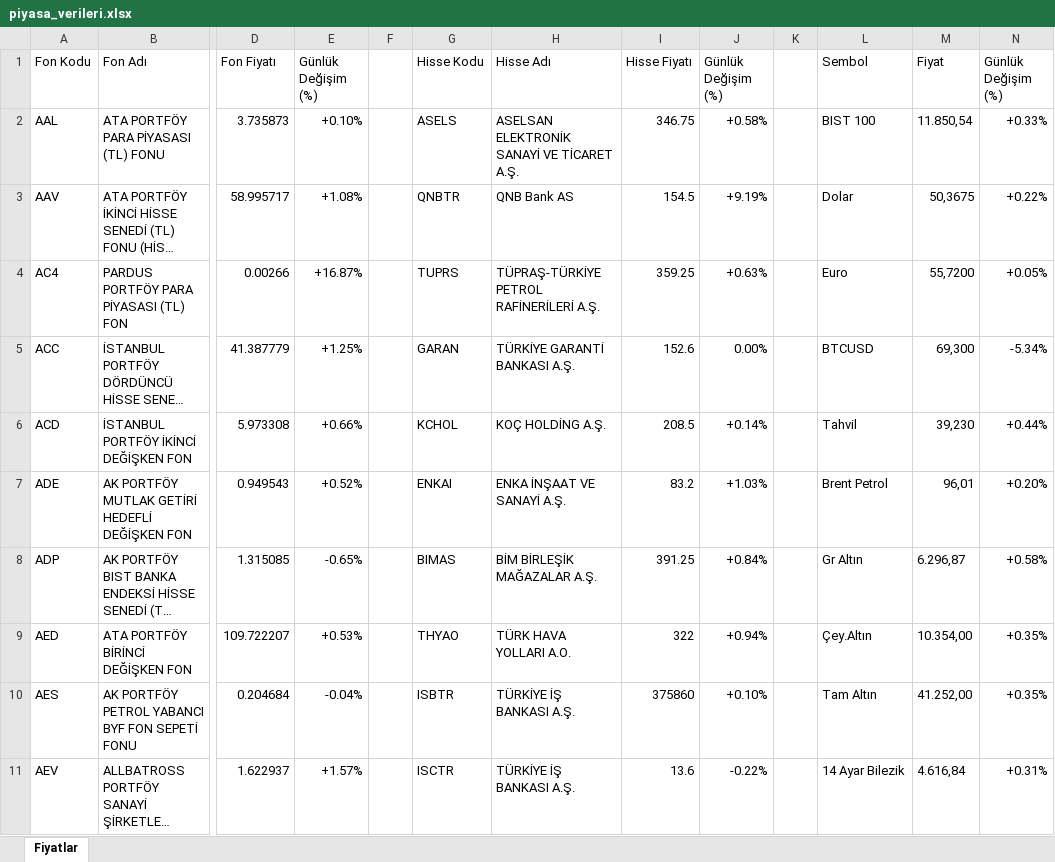
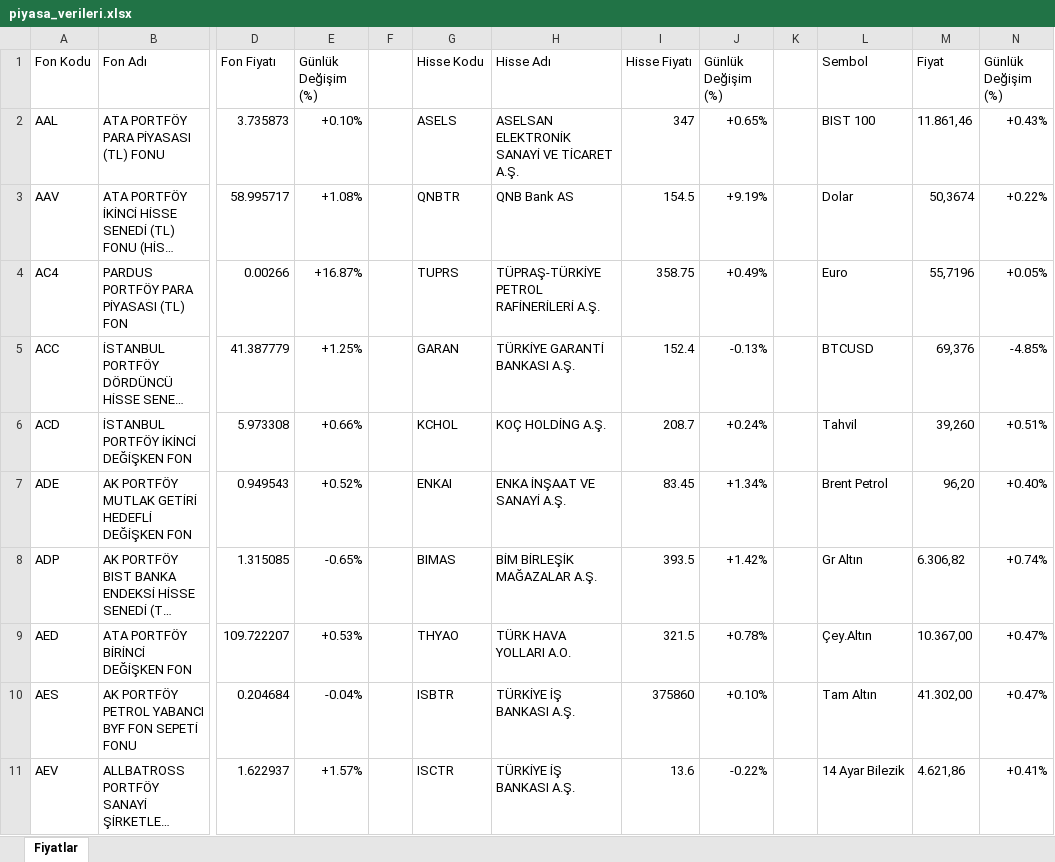
Before and after one commit to fkcengizhan-crypto/piyasa_verileri, an Excel workbook: piyasa_verileri.xlsx, sheet Fiyatlar, drawn as a sheet; only a part is shown, gaps mark what is left out; long unchanged cells end in …; values as stored, in another font and other column widths than the file's, no cell formats; table styles not drawn; the diff covers the shown part only; the diff names each change by its address in the sheet, - before the commit and + after, or states it on an @@ line.

```diff
--- a/piyasa_verileri.xlsx (sheet Fiyatlar)
+++ b/piyasa_verileri.xlsx (sheet Fiyatlar)
-I2 (Hisse Fiyatı): 346.75
+I2 (Hisse Fiyatı): 347
-J2 (Günlük Değişim (%)): +0.58%
+J2 (Günlük Değişim (%)): +0.65%
-M2 (Fiyat): 11.850,54
+M2 (Fiyat): 11.861,46
-N2 (Günlük Değişim (%)): +0.33%
+N2 (Günlük Değişim (%)): +0.43%
-M3 (Fiyat): 50,3675
+M3 (Fiyat): 50,3674
-I4 (Hisse Fiyatı): 359.25
+I4 (Hisse Fiyatı): 358.75
-J4 (Günlük Değişim (%)): +0.63%
+J4 (Günlük Değişim (%)): +0.49%
-M4 (Fiyat): 55,7200
+M4 (Fiyat): 55,7196
-I5 (Hisse Fiyatı): 152.6
+I5 (Hisse Fiyatı): 152.4
-J5 (Günlük Değişim (%)): 0.00%
+J5 (Günlük Değişim (%)): -0.13%
-M5 (Fiyat): 69,300
+M5 (Fiyat): 69,376
-N5 (Günlük Değişim (%)): -5.34%
+N5 (Günlük Değişim (%)): -4.85%
-I6 (Hisse Fiyatı): 208.5
+I6 (Hisse Fiyatı): 208.7
-J6 (Günlük Değişim (%)): +0.14%
+J6 (Günlük Değişim (%)): +0.24%
-M6 (Fiyat): 39,230
+M6 (Fiyat): 39,260
-N6 (Günlük Değişim (%)): +0.44%
+N6 (Günlük Değişim (%)): +0.51%
-I7 (Hisse Fiyatı): 83.2
+I7 (Hisse Fiyatı): 83.45
-J7 (Günlük Değişim (%)): +1.03%
+J7 (Günlük Değişim (%)): +1.34%
-M7 (Fiyat): 96,01
+M7 (Fiyat): 96,20
-N7 (Günlük Değişim (%)): +0.20%
+N7 (Günlük Değişim (%)): +0.40%
-I8 (Hisse Fiyatı): 391.25
+I8 (Hisse Fiyatı): 393.5
-J8 (Günlük Değişim (%)): +0.84%
+J8 (Günlük Değişim (%)): +1.42%
-M8 (Fiyat): 6.296,87
+M8 (Fiyat): 6.306,82
-N8 (Günlük Değişim (%)): +0.58%
+N8 (Günlük Değişim (%)): +0.74%
-I9 (Hisse Fiyatı): 322
+I9 (Hisse Fiyatı): 321.5
-J9 (Günlük Değişim (%)): +0.94%
+J9 (Günlük Değişim (%)): +0.78%
-M9 (Fiyat): 10.354,00
+M9 (Fiyat): 10.367,00
-N9:N10 (Günlük Değişim (%)): +0.35%
+N9:N10 (Günlük Değişim (%)): +0.47%
-M10 (Fiyat): 41.252,00
+M10 (Fiyat): 41.302,00
-M11 (Fiyat): 4.616,84
+M11 (Fiyat): 4.621,86
-N11 (Günlük Değişim (%)): +0.31%
+N11 (Günlük Değişim (%)): +0.41%
```
Also changed, not shown: 969 edited cells elsewhere in this sheet, cell formats, 2 other files.
